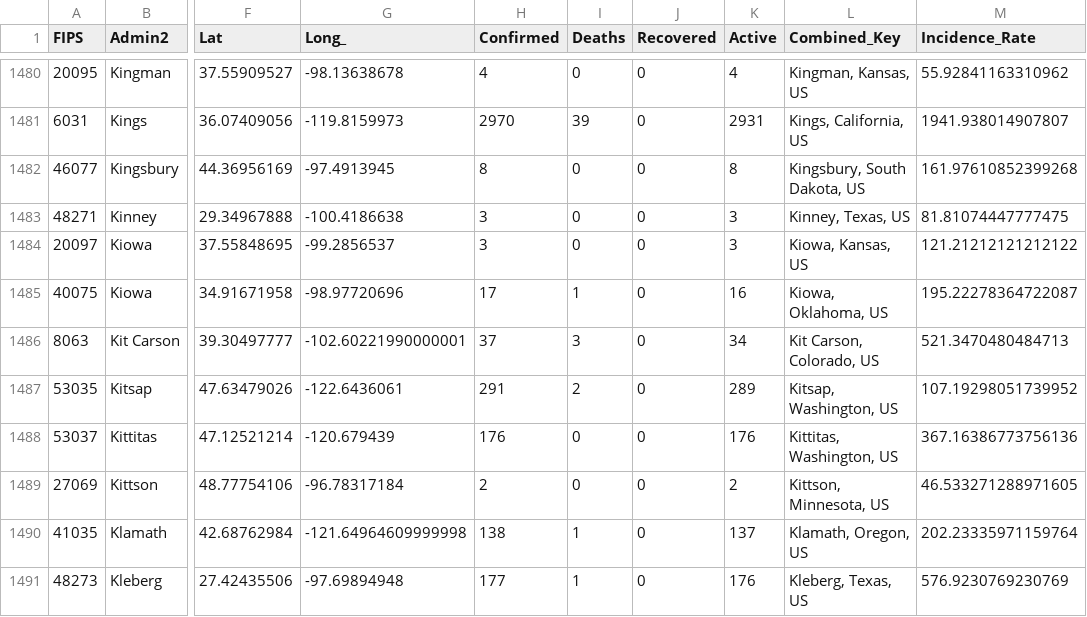
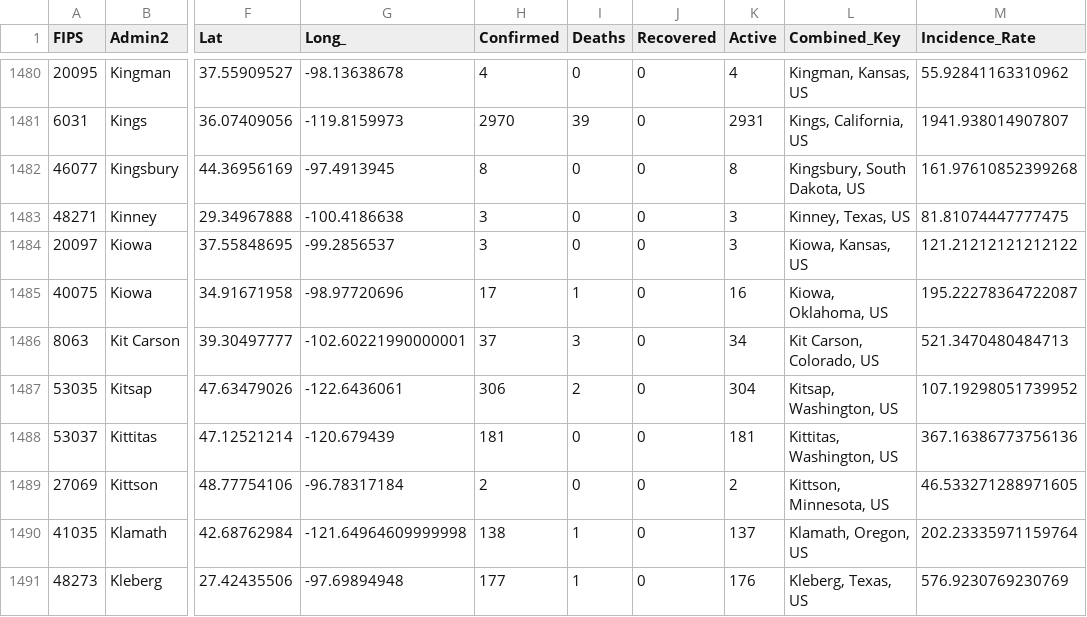
Before and after one commit to coviddata/coviddata, a CSV file: data/sources/jhu_csse/daily_reports/07-13-2020.csv, drawn as a sheet; only a part is shown, gaps mark what is left out; the diff covers the shown part only; the diff names each change by its address in the sheet, - before the commit and + after, or states it on an @@ line.

```diff
--- a/data/sources/jhu_csse/daily_reports/07-13-2020.csv
+++ b/data/sources/jhu_csse/daily_reports/07-13-2020.csv
-H1487 (Confirmed): 291
+H1487 (Confirmed): 306
-K1487 (Active): 289
+K1487 (Active): 304
-H1488 (Confirmed): 176
+H1488 (Confirmed): 181
-K1488 (Active): 176
+K1488 (Active): 181
```
Also changed, not shown: 70 edited cells elsewhere in this file, docs/v1/countries/cases.csv, docs/v1/countries/deaths.csv, 2 other files.
